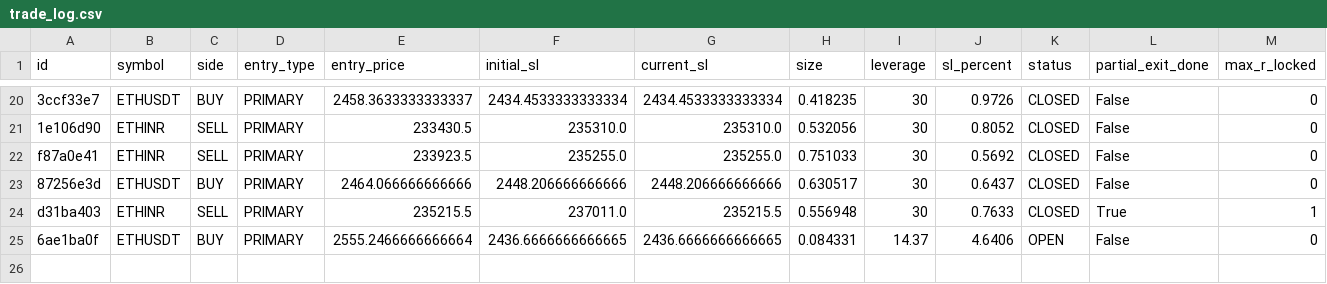
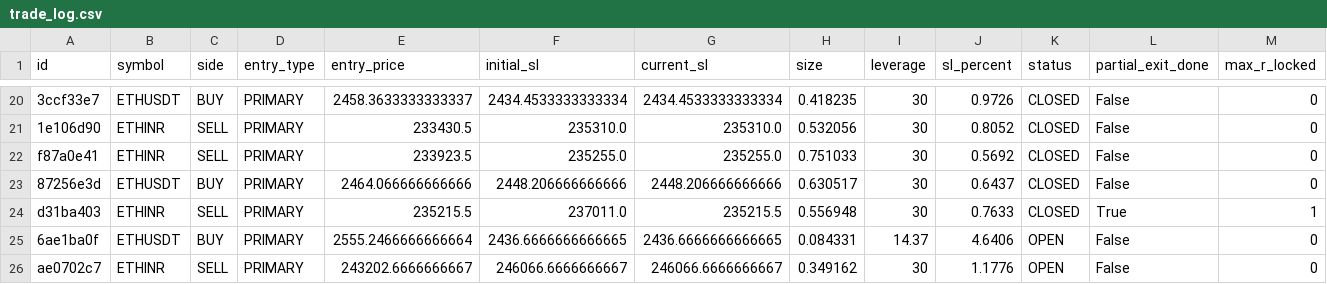
Before and after one commit to 09vinodsoni-cmd/supercpr-bot, a CSV file: trade_log.csv, drawn as a sheet; only a part is shown, gaps mark what is left out; rows hold the shown columns only; the diff names each change by its address in the sheet, - before the commit and + after, or states it on an @@ line.

```diff
--- a/trade_log.csv
+++ b/trade_log.csv
+row 26: ae0702c7 | ETHINR | SELL | PRIMARY | 243202.6666666667 | 246066.6666666667 | 246066.6666666667 | 0.349162 | 30 | 1.1776 | OPEN | False | 0
```
Also changed, not shown: 1 other file.
